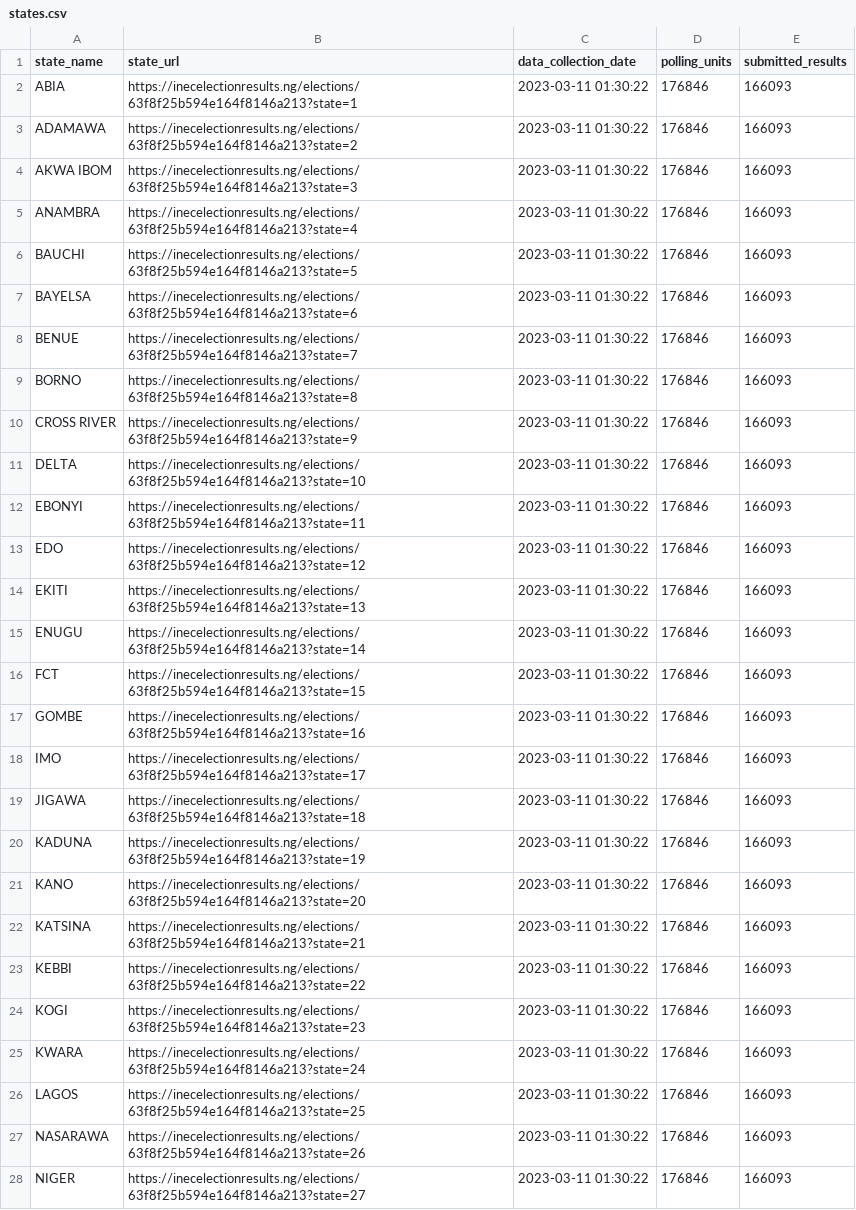
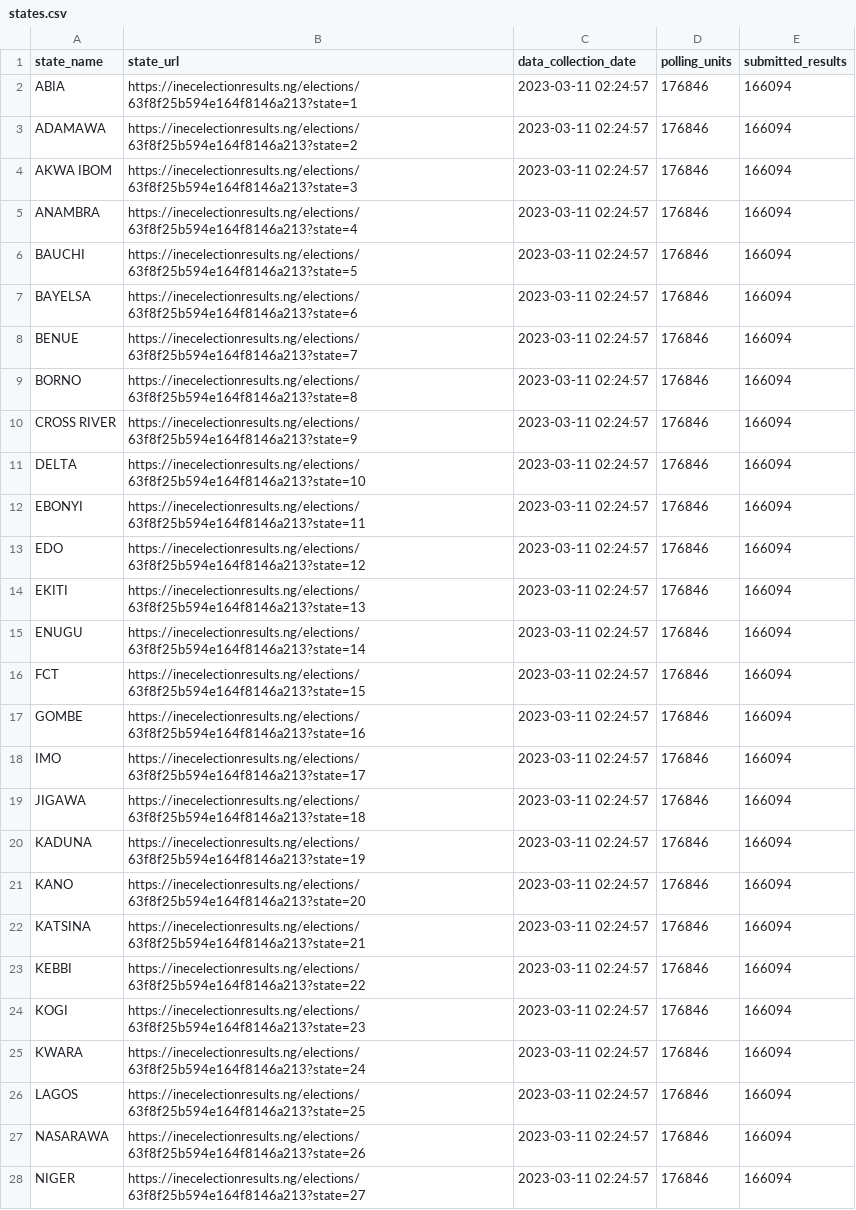
Before and after one commit to ElecWatcher/NGAElectionsData, a CSV file: nga_presidential_election_2023_data/11_03_2023/states.csv, drawn as a sheet; only a part is shown; the diff covers the shown part only; the diff names each change by its address in the sheet, - before the commit and + after, or states it on an @@ line.

```diff
--- a/nga_presidential_election_2023_data/11_03_2023/states.csv
+++ b/nga_presidential_election_2023_data/11_03_2023/states.csv
-C2:C28 (data_collection_date): 2023-03-11 01:30:22
+C2:C28 (data_collection_date): 2023-03-11 02:24:57
-E2:E28 (submitted_results): 166093
+E2:E28 (submitted_results): 166094
```
Also changed, not shown: 20 edited cells elsewhere in this file, nga_presidential_election_2023_data/11_03_2023/lga.csv, 5 other files.
